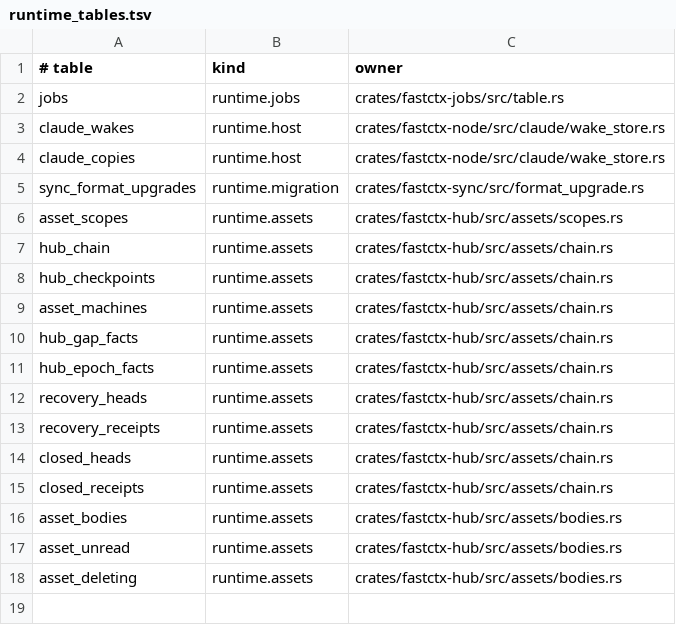
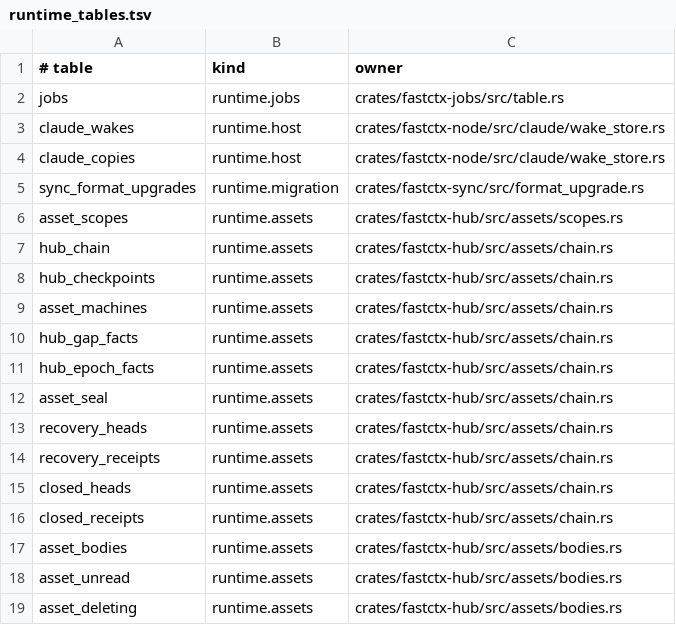
Before and after one commit to yc-duan/fastctx, a TSV file: crates/fastctx-sync/src/registry/runtime_tables.tsv, drawn as a sheet; the diff names each change by its address in the sheet, - before the commit and + after, or states it on an @@ line.

```diff
--- a/crates/fastctx-sync/src/registry/runtime_tables.tsv
+++ b/crates/fastctx-sync/src/registry/runtime_tables.tsv
+row 12: asset_seal | runtime.assets | crates/fastctx-hub/src/assets/chain.rs
```
Also changed, not shown: crates/fastctx-sync/src/registry/asset_tables.tsv, 24 other files.
